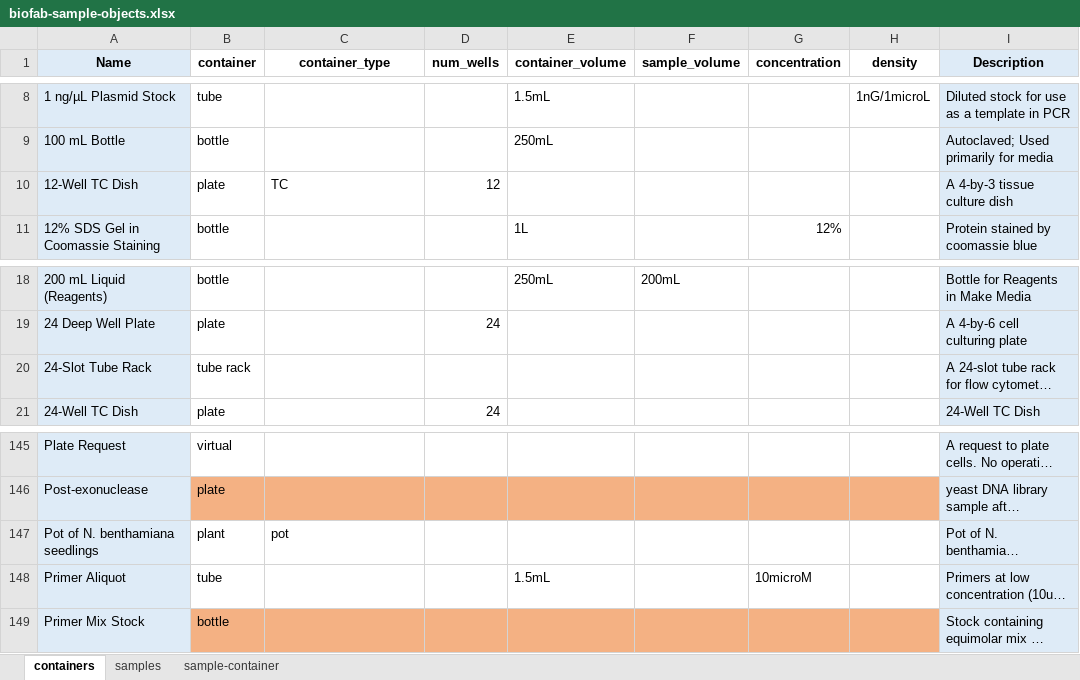
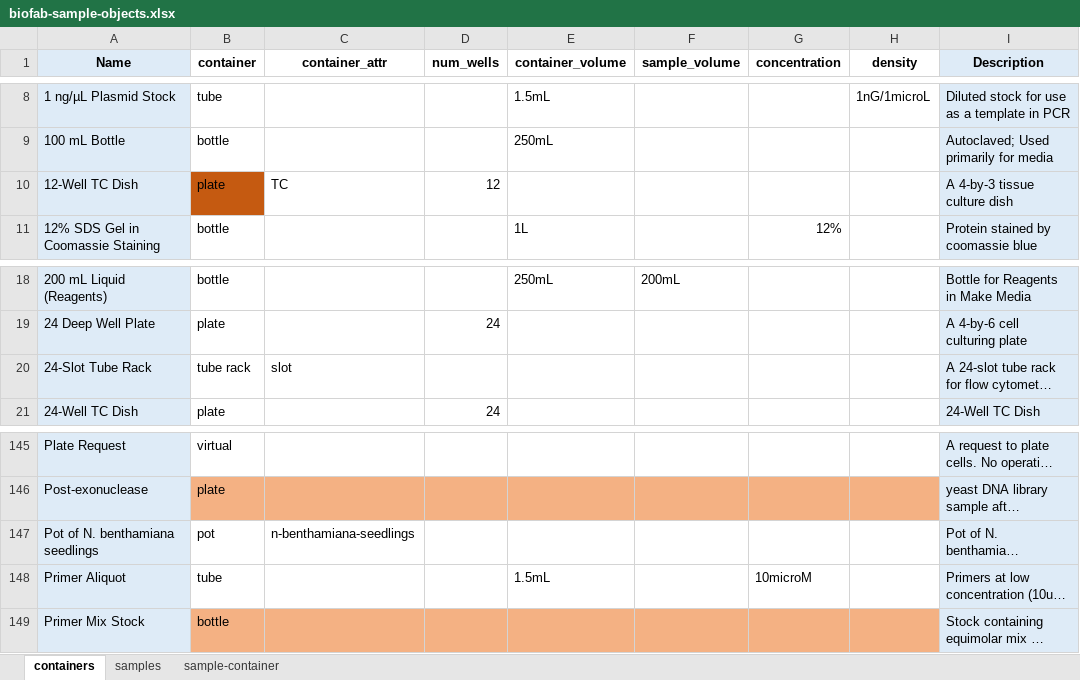
Before and after one commit to hicsail/crucible, an Excel workbook: scratch/biofab-sample-objects.xlsx, sheet containers, drawn as a sheet; only a part is shown, gaps mark what is left out; long unchanged cells end in …; values as stored, in another font and other column widths than the file's, no borders; the diff covers the shown part only; the diff names each change by its address in the sheet, - before the commit and + after, or states it on an @@ line.

Commit message:
updated biofab container signatures

```diff
--- a/scratch/biofab-sample-objects.xlsx (sheet containers)
+++ b/scratch/biofab-sample-objects.xlsx (sheet containers)
-C1: container_type
+C1: container_attr
-B10 fill: none
+B10 fill: #C55A11
-C20 (container_attr): (empty)
+C20 (container_attr): slot
-B147 (container): plant
+B147 (container): pot
-C147 (container_attr): pot
+C147 (container_attr): n-benthamiana-seedlings
```
Also changed, not shown: 47 edited cells and cell formats elsewhere in this sheet.
